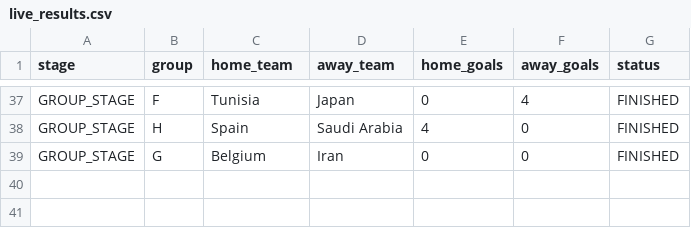
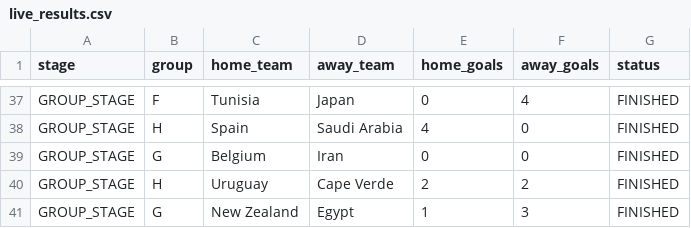
Before and after one commit to ieuyar/WC26, a CSV file: live_results.csv, drawn as a sheet; only a part is shown, gaps mark what is left out; the diff names each change by its address in the sheet, - before the commit and + after, or states it on an @@ line.

```diff
--- a/live_results.csv
+++ b/live_results.csv
+row 40: GROUP_STAGE | H | Uruguay | Cape Verde | 2 | 2 | FINISHED
+row 41: GROUP_STAGE | G | New Zealand | Egypt | 1 | 3 | FINISHED
```
Also changed, not shown: simulation_output/engine_match_predictions.csv, simulation_output/engine_scenarios.csv, 10 other files.
